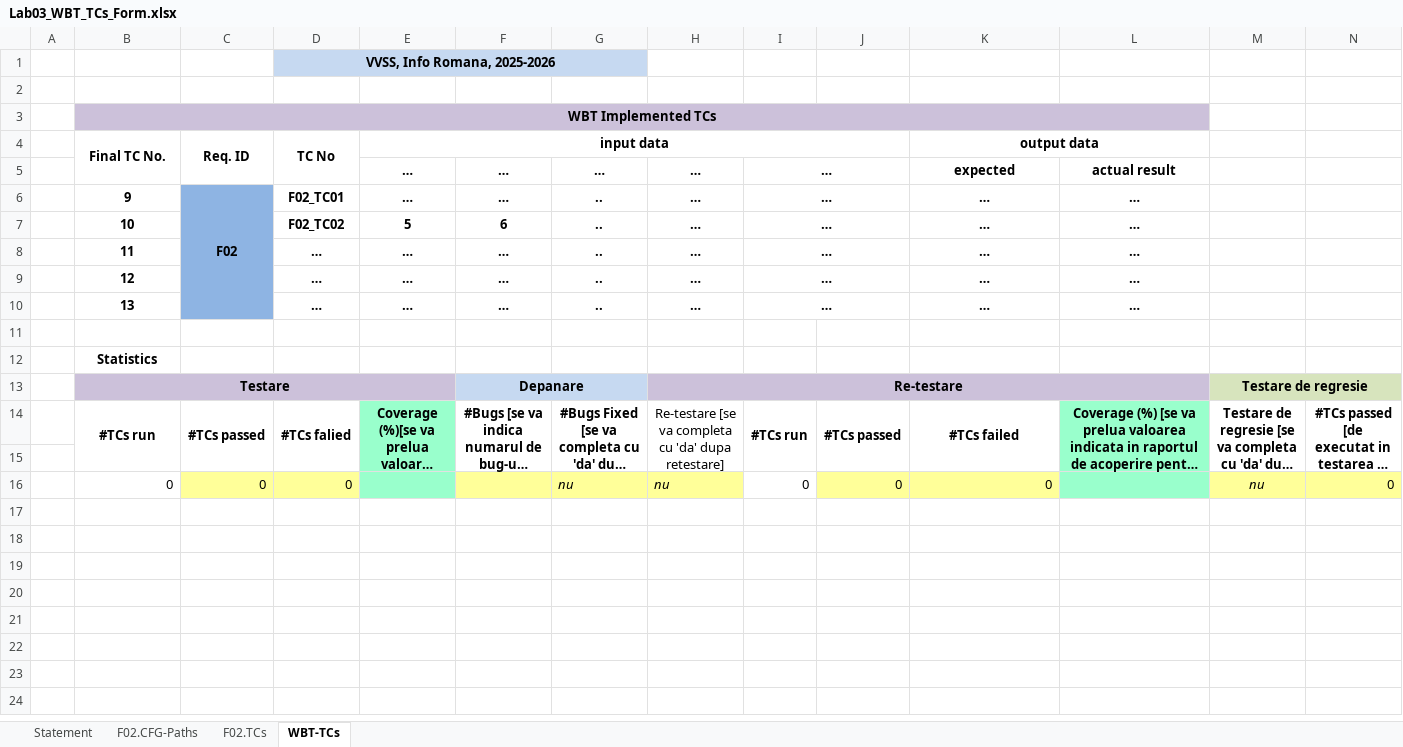
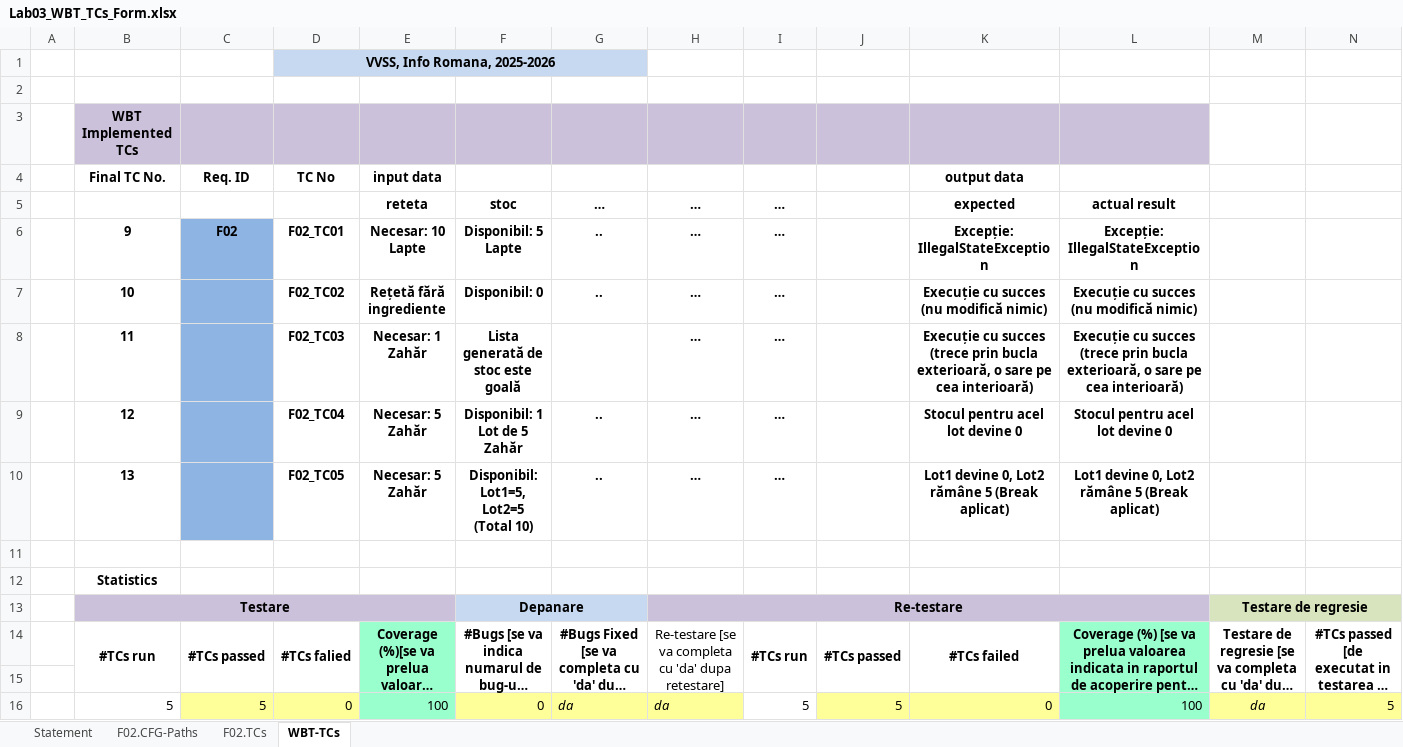
Before and after one commit to alesiopuf/vvss-drink-shop, an Excel workbook: docs/Lab03/Lab03_WBT_TCs_Form.xlsx, sheet WBT-TCs, drawn as a sheet; long unchanged cells end in …; values as stored, in another font and other column widths than the file's, no borders; removed rows and columns are numbered as before the commit, all else as after; the diff names each change by its address in the sheet, - before the commit and + after, or states it on an @@ line.

Commit message:
excel doc wbt

```diff
--- a/docs/Lab03/Lab03_WBT_TCs_Form.xlsx (sheet WBT-TCs)
+++ b/docs/Lab03/Lab03_WBT_TCs_Form.xlsx (sheet WBT-TCs)
-B3:L3 merged
-B4:B5 merged
-C4:C5 merged
-D4:D5 merged
-E4:J4 merged
-K4:L4 merged
-E5: …
+E5: reteta
-F5: …
+F5: stoc
-I5:J5 merged
-C6:C10 merged
-E6: …
+E6: Necesar: 10 Lapte
-F6: …
+F6: Disponibil: 5 Lapte
-I6:J6 merged
-K6: …
+K6: Excepție: IllegalStateException
-L6: …
+L6: Excepție: IllegalStateException
-E7: 5
+E7: Rețetă fără ingrediente
-F7: 6
+F7: Disponibil: 0
-I7:J7 merged
-K7: …
+K7: Execuție cu succes (nu modifică nimic)
-L7: …
+L7: Execuție cu succes (nu modifică nimic)
-row 8:  | 11 |  | … | … | … | .. | … | … |  | … | …
-row 9:  | 12 |  | … | … | … | .. | … | … |  | … | …
-row 10:  | 13 |  | … | … | … | .. | … | … |  | … | …
+row 8:  | 11 |  | F02_TC03 | Necesar: 1 Zahăr | Lista generată de stoc este goală |  | … | … |  | Execuție cu succes (trece prin bucla exterioară, o sare pe cea interioară) | Execuție cu succes (trece prin bucla exterioară, o sare pe cea interioară)
+row 9:  | 12 |  | F02_TC04 | Necesar: 5 Zahăr | Disponibil: 1 Lot de 5 Zahăr | .. | … | … |  | Stocul pentru acel lot devine 0 | Stocul pentru acel lot devine 0
+row 10:  | 13 |  | F02_TC05 | Necesar: 5 Zahăr | Disponibil: Lot1=5, Lot2=5 (Total 10) | .. | … | … |  | Lot1 devine 0, Lot2 rămâne 5 (Break aplicat) | Lot1 devine 0, Lot2 rămâne 5 (Break aplicat)
-row 16:  | 0 | 0 | 0 |  |  | nu | nu | 0 | 0 | 0 |  | nu | 0
+row 16:  | 5 | 5 | 0 | 100 | 0 | da | da | 5 | 5 | 0 | 100 | da | 5
```
